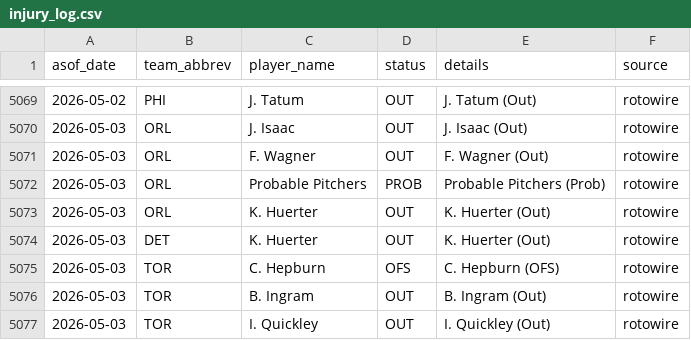
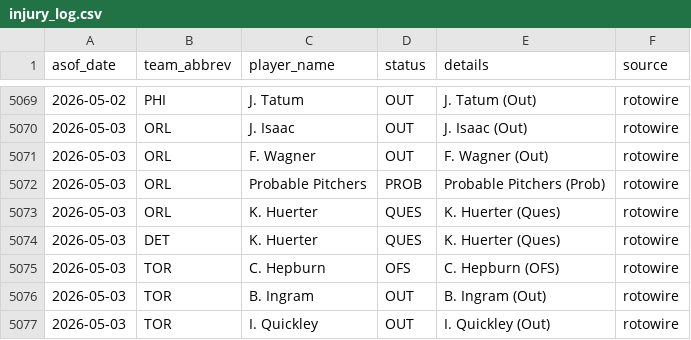
Before and after one commit to oliver-monday/NBAgent, a CSV file: logs/injury_log.csv, drawn as a sheet; only a part is shown, gaps mark what is left out.

```diff
--- a/logs/injury_log.csv
+++ b/logs/injury_log.csv
@@ -5072,4 +5072,4 @@ asof_date,team_abbrev,player_name,status,details,source
 2026-05-03,ORL,Probable Pitchers,PROB,Probable Pitchers (Prob),rotowire
-2026-05-03,ORL,K. Huerter,OUT,K. Huerter (Out),rotowire
-2026-05-03,DET,K. Huerter,OUT,K. Huerter (Out),rotowire
+2026-05-03,ORL,K. Huerter,QUES,K. Huerter (Ques),rotowire
+2026-05-03,DET,K. Huerter,QUES,K. Huerter (Ques),rotowire
 2026-05-03,TOR,C. Hepburn,OFS,C. Hepburn (OFS),rotowire
```
Also changed, not shown: 1 other file.
